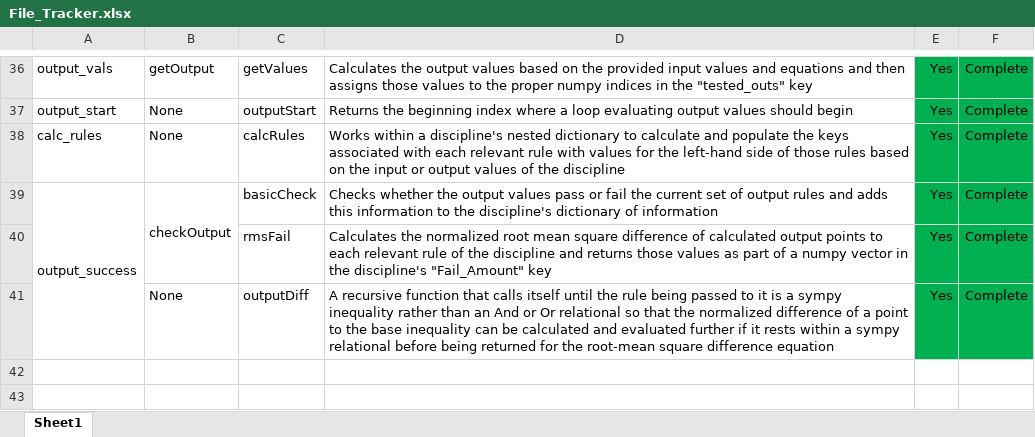
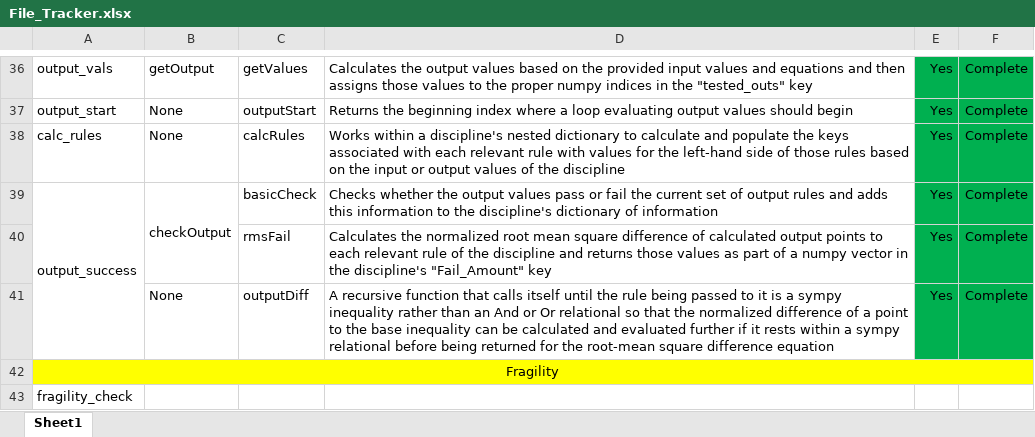
Before and after one commit to Marine-Structures-Design-Lab/DesignSpace_Fragility, an Excel workbook: Python Code/File_Tracker.xlsx, sheet Sheet1, drawn as a sheet; only a part is shown, gaps mark what is left out; values as stored, in another font and other column widths than the file's, no borders; the diff names each change by its address in the sheet, - before the commit and + after, or states it on an @@ line.

```diff
--- a/Python Code/File_Tracker.xlsx (sheet Sheet1)
+++ b/Python Code/File_Tracker.xlsx (sheet Sheet1)
+row 42: Fragility
+row 43: fragility_check
```
Also changed, not shown: 4 other files.
